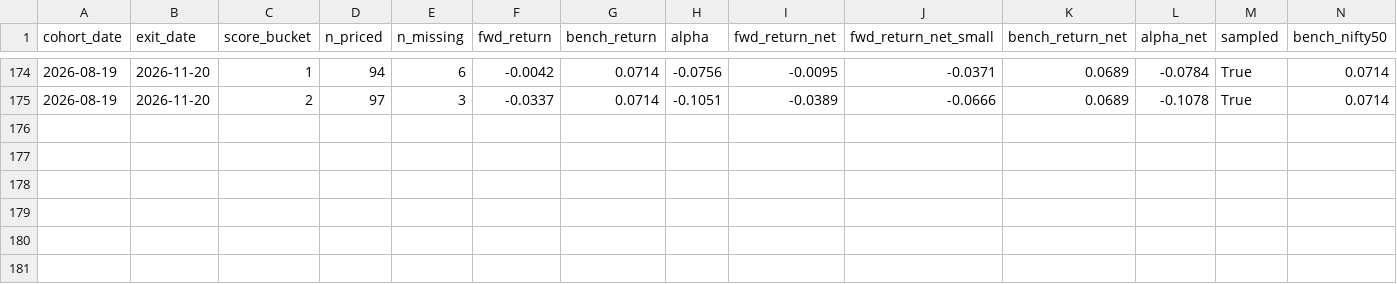
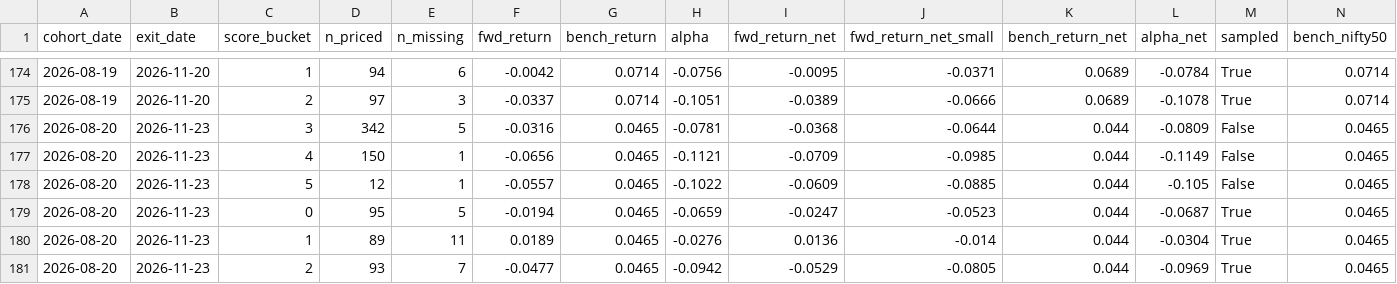
Before and after one commit to Aakash10867/graham-agent, a CSV file: backtest_results.csv, drawn as a sheet; only a part is shown, gaps mark what is left out; rows hold the shown columns only; the diff names each change by its address in the sheet, - before the commit and + after, or states it on an @@ line.

```diff
--- a/backtest_results.csv
+++ b/backtest_results.csv
+row 176: 2026-08-20 | 2026-11-23 | 3 | 342 | 5 | -0.0316 | 0.0465 | -0.0781 | -0.0368 | -0.0644 | 0.044 | -0.0809 | False | 0.0465
+row 177: 2026-08-20 | 2026-11-23 | 4 | 150 | 1 | -0.0656 | 0.0465 | -0.1121 | -0.0709 | -0.0985 | 0.044 | -0.1149 | False | 0.0465
+row 178: 2026-08-20 | 2026-11-23 | 5 | 12 | 1 | -0.0557 | 0.0465 | -0.1022 | -0.0609 | -0.0885 | 0.044 | -0.105 | False | 0.0465
+row 179: 2026-08-20 | 2026-11-23 | 0 | 95 | 5 | -0.0194 | 0.0465 | -0.0659 | -0.0247 | -0.0523 | 0.044 | -0.0687 | True | 0.0465
+row 180: 2026-08-20 | 2026-11-23 | 1 | 89 | 11 | 0.0189 | 0.0465 | -0.0276 | 0.0136 | -0.014 | 0.044 | -0.0304 | True | 0.0465
+row 181: 2026-08-20 | 2026-11-23 | 2 | 93 | 7 | -0.0477 | 0.0465 | -0.0942 | -0.0529 | -0.0805 | 0.044 | -0.0969 | True | 0.0465
```
Also changed, not shown: 2 other files.
